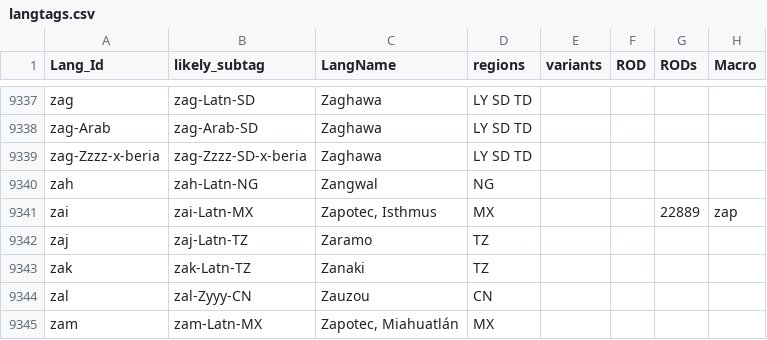
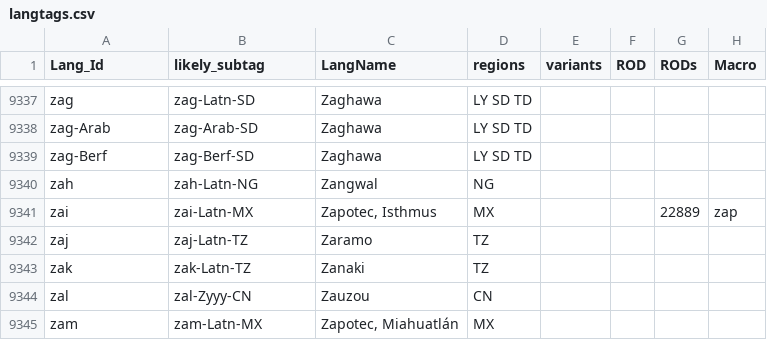
Before and after one commit to silnrsi/langtags, a CSV file: source/langtags.csv, drawn as a sheet; only a part is shown, gaps mark what is left out; the diff names each change by its address in the sheet, - before the commit and + after, or states it on an @@ line.

Commit message:
Add Berf back.

```diff
--- a/source/langtags.csv
+++ b/source/langtags.csv
-A9339 (Lang_Id): zag-Zzzz-x-beria
+A9339 (Lang_Id): zag-Berf
-B9339 (likely_subtag): zag-Zzzz-SD-x-beria
+B9339 (likely_subtag): zag-Berf-SD
```
